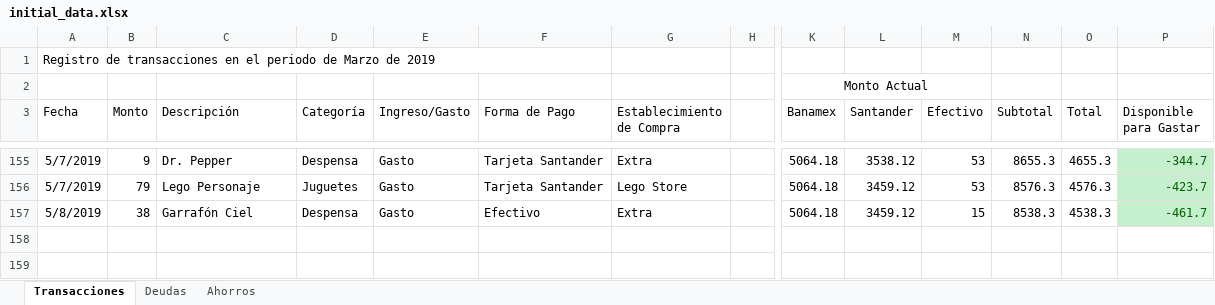
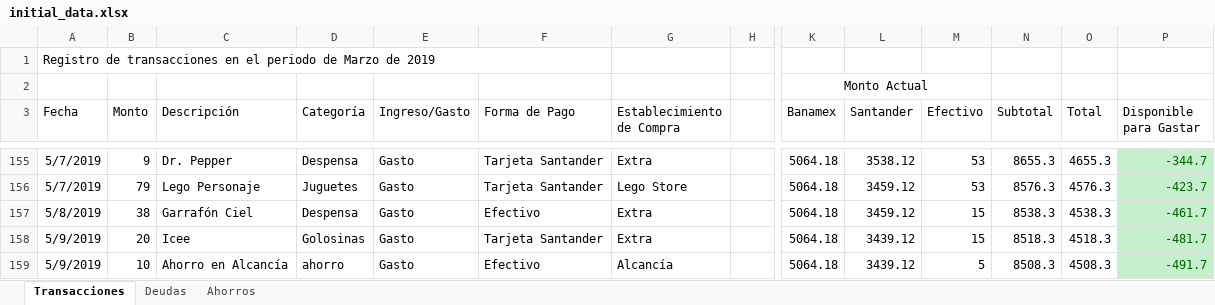
Before and after one commit to Crushedkrz78/incomeManagement, an Excel workbook: data/initial_data.xlsx, sheet Transacciones, drawn as a sheet; only a part is shown, gaps mark what is left out; values as stored, in another font and other column widths than the file's, no borders; rows hold the shown columns only; the diff names each change by its address in the sheet, - before the commit and + after, or states it on an @@ line.

Commit message:
Initial Data File Update

```diff
--- a/data/initial_data.xlsx (sheet Transacciones)
+++ b/data/initial_data.xlsx (sheet Transacciones)
+row 158: 5/9/2019 | 20 | Icee | Golosinas | Gasto | Tarjeta Santander | Extra |  | 5064.18 | 3439.12 | 15 | 8518.3 | 4518.3 | -481.7
+row 159: 5/9/2019 | 10 | Ahorro en Alcancía | ahorro | Gasto | Efectivo | Alcancía |  | 5064.18 | 3439.12 | 5 | 8508.3 | 4508.3 | -491.7
```
